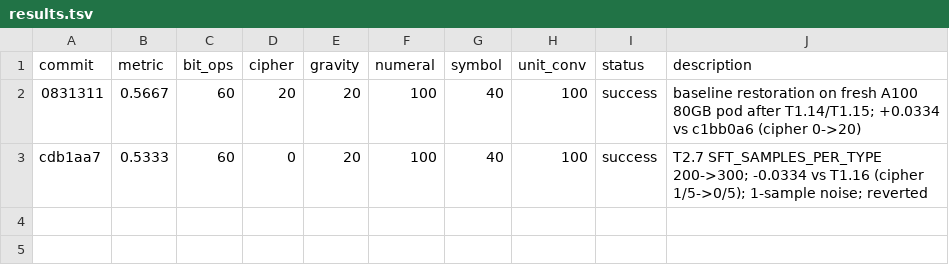
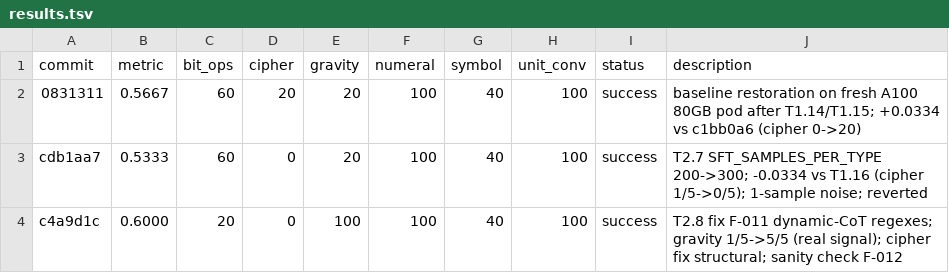
Before and after one commit to priyanlc/autoresearch-sft-grpo, a TSV file: results.tsv, drawn as a sheet; the diff names each change by its address in the sheet, - before the commit and + after, or states it on an @@ line.

```diff
--- a/results.tsv
+++ b/results.tsv
+row 4: c4a9d1c | 0.6000 | 20 | 0 | 100 | 100 | 40 | 100 | success | T2.8 fix F-011 dynamic-CoT regexes; gravity 1/5->5/5 (real signal); cipher fix structural; sanity check F-012
```
Also changed, not shown: 2 other files.
